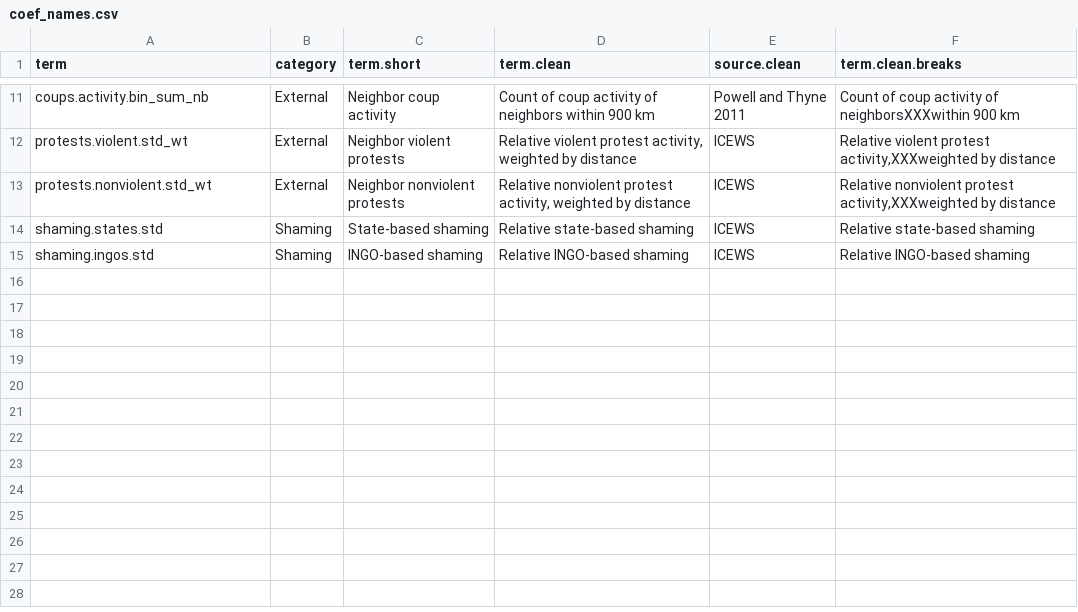
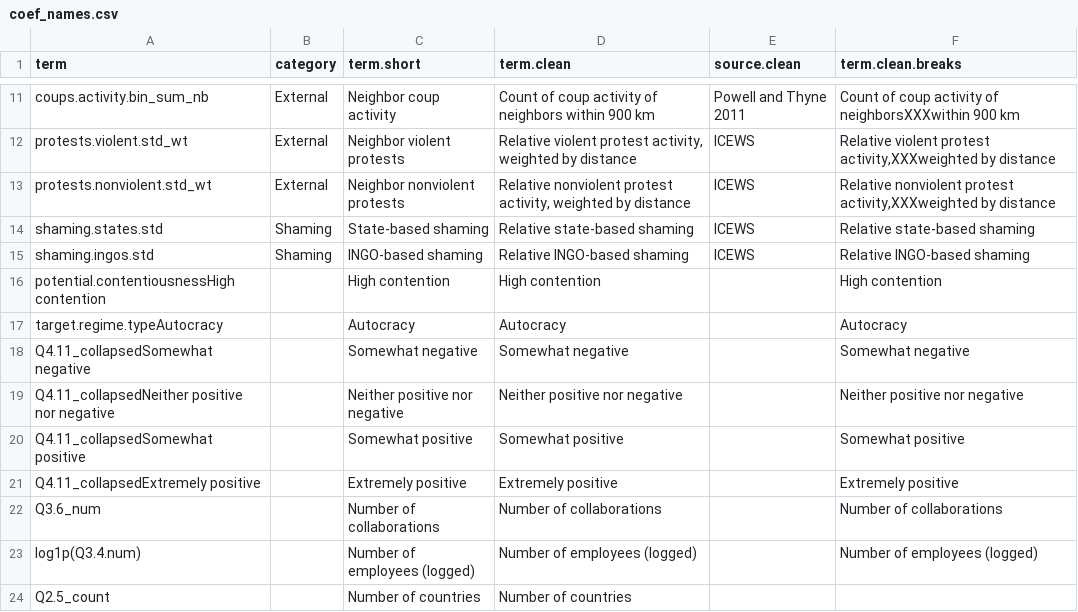
Before and after one commit to andrewheiss/Dissertation, a CSV file: Analysis/ngo_regs_regime_stability/coef_names.csv, drawn as a sheet; only a part is shown, gaps mark what is left out; the diff names each change by its address in the sheet, - before the commit and + after, or states it on an @@ line.

Commit message:
Add more coefficient names

```diff
--- a/Analysis/ngo_regs_regime_stability/coef_names.csv
+++ b/Analysis/ngo_regs_regime_stability/coef_names.csv
+row 16: potential.contentiousnessHigh contention |  | High contention | High contention |  | High contention
+row 17: target.regime.typeAutocracy |  | Autocracy | Autocracy |  | Autocracy
+row 18: Q4.11_collapsedSomewhat negative |  | Somewhat negative | Somewhat negative |  | Somewhat negative
+row 19: Q4.11_collapsedNeither positive nor negative |  | Neither positive nor negative | Neither positive nor negative |  | Neither positive nor negative
+row 20: Q4.11_collapsedSomewhat positive |  | Somewhat positive | Somewhat positive |  | Somewhat positive
+row 21: Q4.11_collapsedExtremely positive |  | Extremely positive | Extremely positive |  | Extremely positive
+row 22: Q3.6_num |  | Number of collaborations | Number of collaborations |  | Number of collaborations
+row 23: log1p(Q3.4.num) |  | Number of employees (logged) | Number of employees (logged) |  | Number of employees (logged)
+row 24: Q2.5_count |  | Number of countries | Number of countries
```
